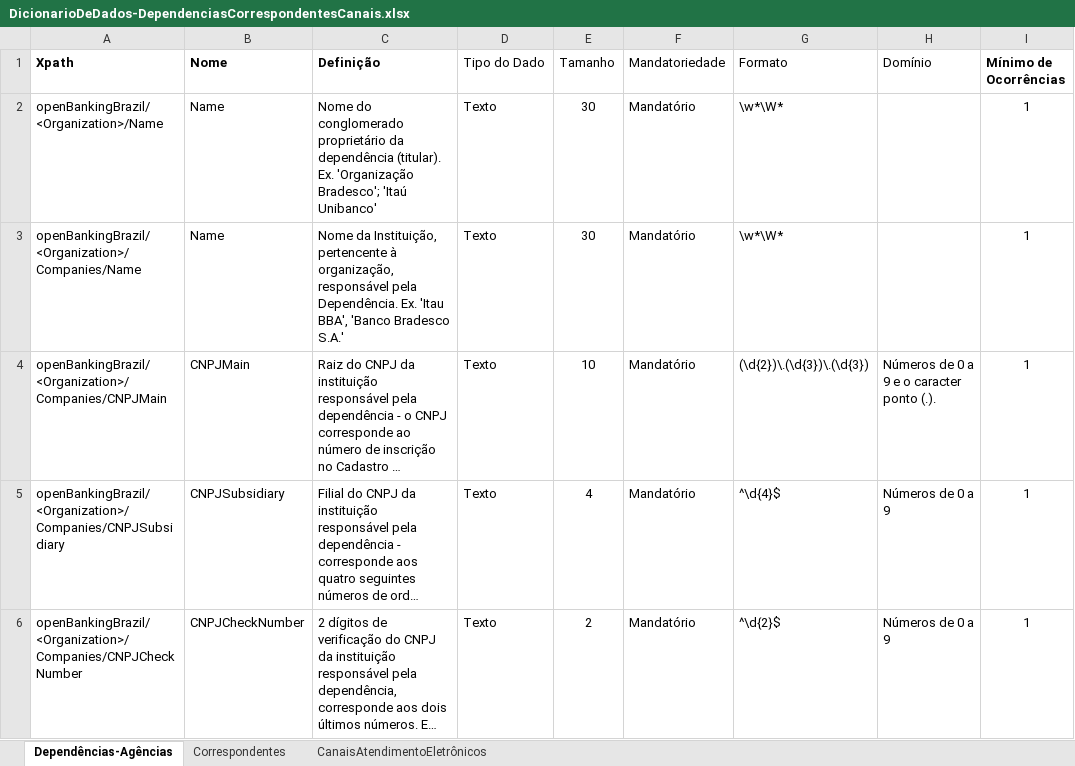
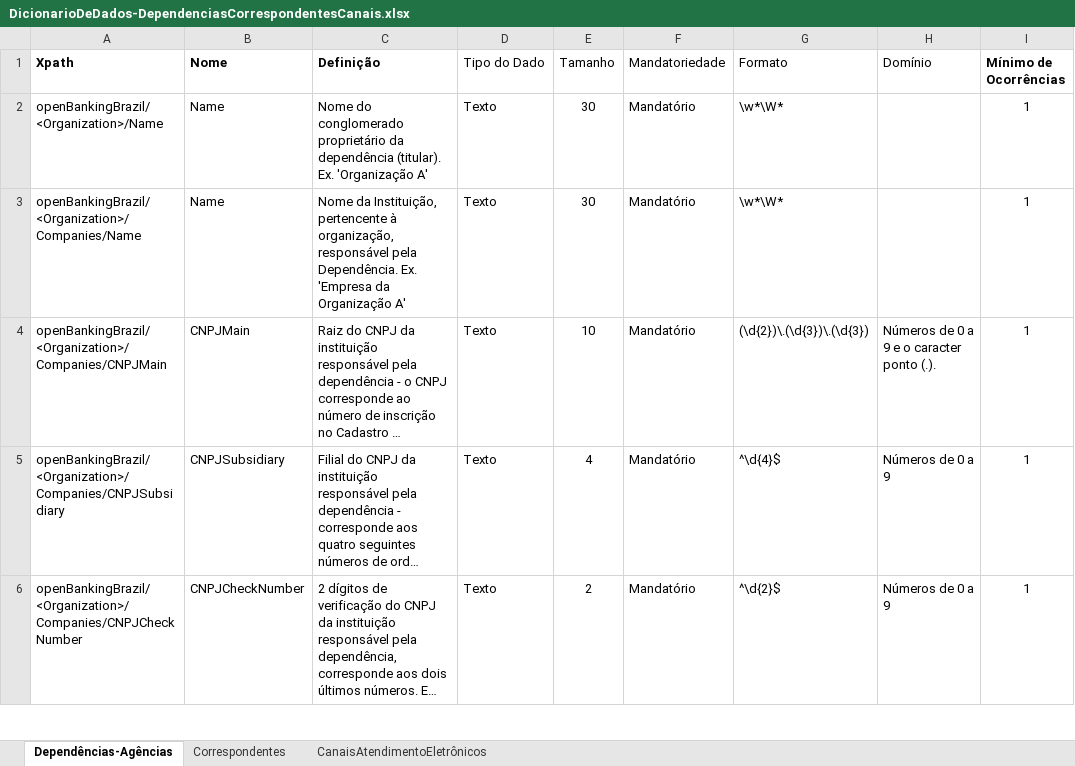
Before and after one commit to OpenBanking-Brasil/areadesenvolvedor, an Excel workbook: DicionarioDeDados-DependenciasCorrespondentesCanais.xlsx, sheet Dependências-Agências, drawn as a sheet; only a part is shown; long unchanged cells end in …; values as stored, in another font and other column widths than the file's, no borders; the diff covers the shown part only; the diff names each change by its address in the sheet, - before the commit and + after, or states it on an @@ line.

Commit message:
Update DicionarioDeDados-DependenciasCorrespondentesCanais.xlsx
Retirado nome dos bancos dos exemplos e mantido a necessidade mínima do campo 'Detail' em 0.

```diff
--- a/DicionarioDeDados-DependenciasCorrespondentesCanais.xlsx (sheet Dependências-Agências)
+++ b/DicionarioDeDados-DependenciasCorrespondentesCanais.xlsx (sheet Dependências-Agências)
-C2 (Definição): …Ex. 'Organização Bradesco'; 'Itaú Unibanco'
+C2 (Definição): …Ex. 'Organização A'
-C3 (Definição): …Dependência. Ex. 'Itau BBA', 'Banco Bradesco S.A.'
+C3 (Definição): …Dependência. Ex. 'Empresa da Organização A'
```
Also changed, not shown: 4 edited cells elsewhere in this sheet, sheet Correspondentes, sheet CanaisAtendimentoEletrônicos, formulas that keep their value.
